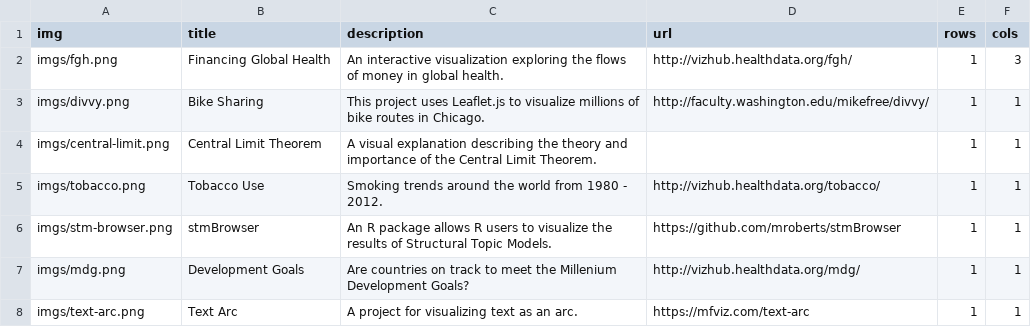
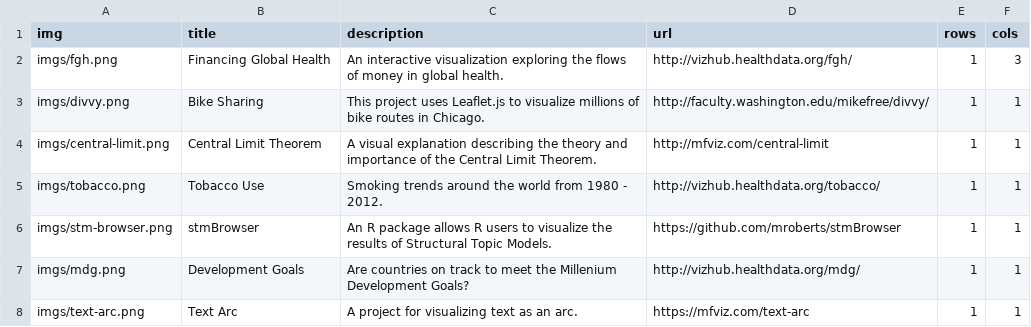
Before and after one commit to mkfreeman/mkfreeman.github.io, a CSV file: public/data/projects.csv, drawn as a sheet.

Commit message:
Fix central limit link

```diff
--- a/public/data/projects.csv
+++ b/public/data/projects.csv
@@ -3,3 +3,3 @@ imgs/fgh.png,Financing Global Health,An interactive visualization exploring the
 imgs/divvy.png,Bike Sharing,This project uses Leaflet.js to visualize millions of bike routes in Chicago. ,http://faculty.washington.edu/mikefree/divvy/,1,1
-imgs/central-limit.png,Central Limit Theorem,A visual explanation describing the theory and importance of the Central Limit Theorem.,,1,1
+imgs/central-limit.png,Central Limit Theorem,A visual explanation describing the theory and importance of the Central Limit Theorem.,http://mfviz.com/central-limit,1,1
 imgs/tobacco.png,Tobacco Use,Smoking trends around the world from 1980 - 2012.,http://vizhub.healthdata.org/tobacco/,1,1
```
